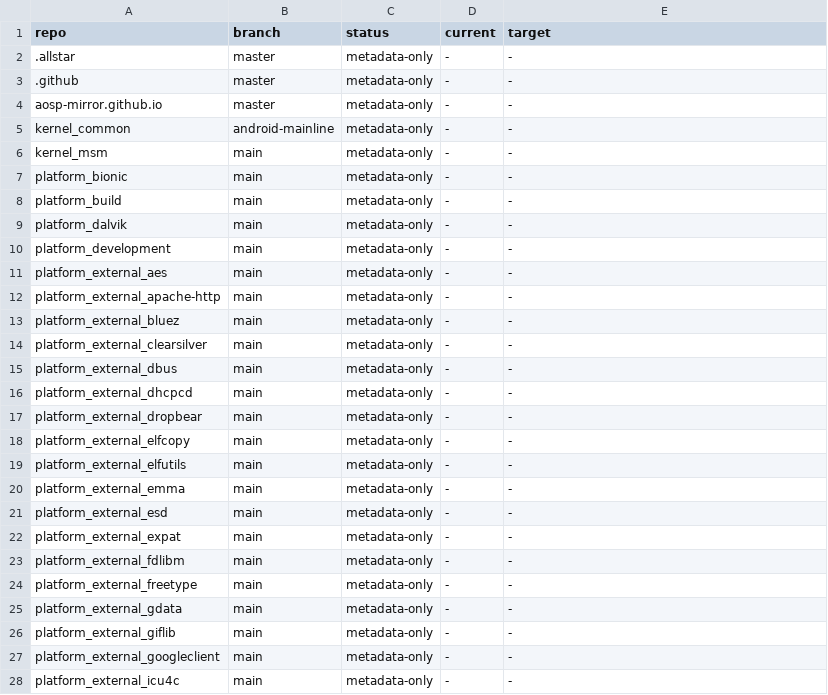
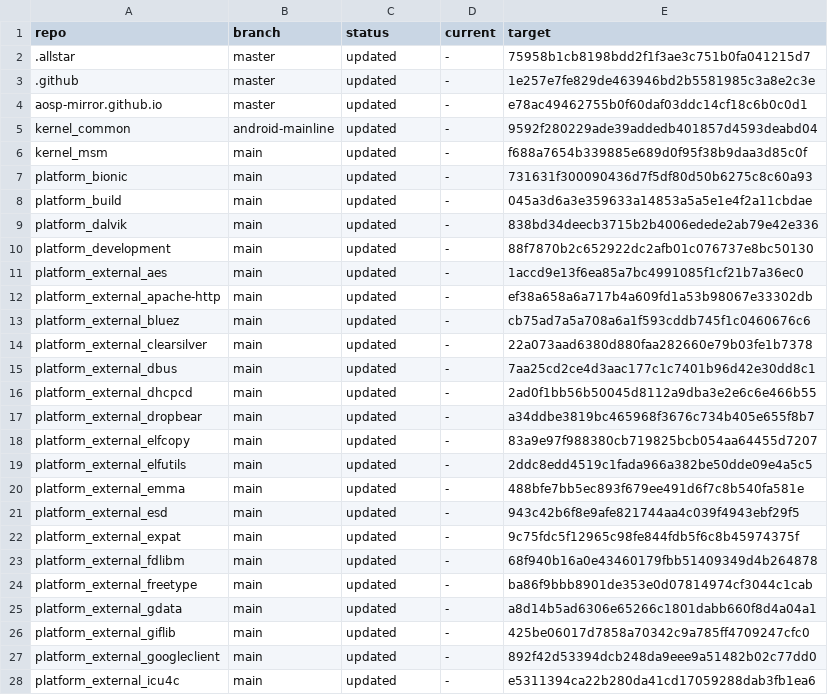
Before and after one commit to Kuhai9801/aosp-mirror-monorepo, a TSV file: manifest/aosp-mirror-lock.tsv, drawn as a sheet; only a part is shown; the diff covers the shown part only.

Commit message:
Track AOSP mirror submodule pointers

```diff
--- a/manifest/aosp-mirror-lock.tsv
+++ b/manifest/aosp-mirror-lock.tsv
@@ -1,28 +1,28 @@
 repo	branch	status	current	target
-.allstar	master	metadata-only	-	-
-.github	master	metadata-only	-	-
-aosp-mirror.github.io	master	metadata-only	-	-
-kernel_common	android-mainline	metadata-only	-	-
-kernel_msm	main	metadata-only	-	-
-platform_bionic	main	metadata-only	-	-
-platform_build	main	metadata-only	-	-
-platform_dalvik	main	metadata-only	-	-
-platform_development	main	metadata-only	-	-
-platform_external_aes	main	metadata-only	-	-
-platform_external_apache-http	main	metadata-only	-	-
-platform_external_bluez	main	metadata-only	-	-
-platform_external_clearsilver	main	metadata-only	-	-
-platform_external_dbus	main	metadata-only	-	-
-platform_external_dhcpcd	main	metadata-only	-	-
-platform_external_dropbear	main	metadata-only	-	-
-platform_external_elfcopy	main	metadata-only	-	-
-platform_external_elfutils	main	metadata-only	-	-
-platform_external_emma	main	metadata-only	-	-
-platform_external_esd	main	metadata-only	-	-
-platform_external_expat	main	metadata-only	-	-
-platform_external_fdlibm	main	metadata-only	-	-
-platform_external_freetype	main	metadata-only	-	-
-platform_external_gdata	main	metadata-only	-	-
-platform_external_giflib	main	metadata-only	-	-
-platform_external_googleclient	main	metadata-only	-	-
-platform_external_icu4c	main	metadata-only	-	-
+.allstar	master	updated	-	75958b1cb8198bdd2f1f3ae3c751b0fa041215d7
+.github	master	updated	-	1e257e7fe829de463946bd2b5581985c3a8e2c3e
+aosp-mirror.github.io	master	updated	-	e78ac49462755b0f60daf03ddc14cf18c6b0c0d1
+kernel_common	android-mainline	updated	-	9592f280229ade39addedb401857d4593deabd04
+kernel_msm	main	updated	-	f688a7654b339885e689d0f95f38b9daa3d85c0f
+platform_bionic	main	updated	-	731631f300090436d7f5df80d50b6275c8c60a93
+platform_build	main	updated	-	045a3d6a3e359633a14853a5a5e1e4f2a11cbdae
+platform_dalvik	main	updated	-	838bd34deecb3715b2b4006edede2ab79e42e336
+platform_development	main	updated	-	88f7870b2c652922dc2afb01c076737e8bc50130
+platform_external_aes	main	updated	-	1accd9e13f6ea85a7bc4991085f1cf21b7a36ec0
+platform_external_apache-http	main	updated	-	ef38a658a6a717b4a609fd1a53b98067e33302db
+platform_external_bluez	main	updated	-	cb75ad7a5a708a6a1f593cddb745f1c0460676c6
+platform_external_clearsilver	main	updated	-	22a073aad6380d880faa282660e79b03fe1b7378
+platform_external_dbus	main	updated	-	7aa25cd2ce4d3aac177c1c7401b96d42e30dd8c1
+platform_external_dhcpcd	main	updated	-	2ad0f1bb56b50045d8112a9dba3e2e6c6e466b55
+platform_external_dropbear	main	updated	-	a34ddbe3819bc465968f3676c734b405e655f8b7
+platform_external_elfcopy	main	updated	-	83a9e97f988380cb719825bcb054aa64455d7207
+platform_external_elfutils	main	updated	-	2ddc8edd4519c1fada966a382be50dde09e4a5c5
+platform_external_emma	main	updated	-	488bfe7bb5ec893f679ee491d6f7c8b540fa581e
+platform_external_esd	main	updated	-	943c42b6f8e9afe821744aa4c039f4943ebf29f5
+platform_external_expat	main	updated	-	9c75fdc5f12965c98fe844fdb5f6c8b45974375f
+platform_external_fdlibm	main	updated	-	68f940b16a0e43460179fbb51409349d4b264878
+platform_external_freetype	main	updated	-	ba86f9bbb8901de353e0d07814974cf3044c1cab
+platform_external_gdata	main	updated	-	a8d14b5ad6306e65266c1801dabb660f8d4a04a1
+platform_external_giflib	main	updated	-	425be06017d7858a70342c9a785ff4709247cfc0
+platform_external_googleclient	main	updated	-	892f42d53394dcb248da9eee9a51482b02c77dd0
+platform_external_icu4c	main	updated	-	e5311394ca22b280da41cd17059288dab3fb1ea6
```
Also changed, not shown: 146 edited cells elsewhere in this file, 5 other files.
